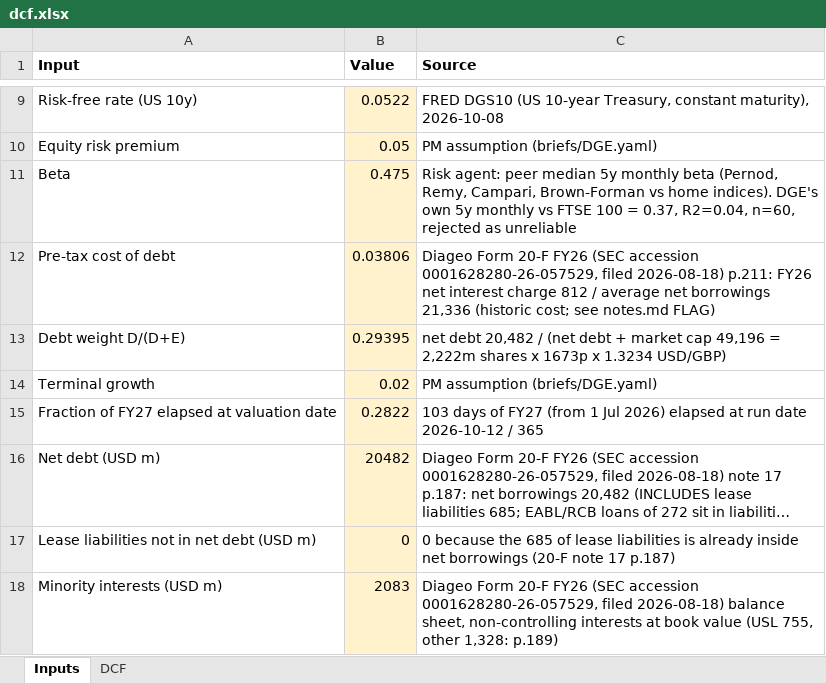
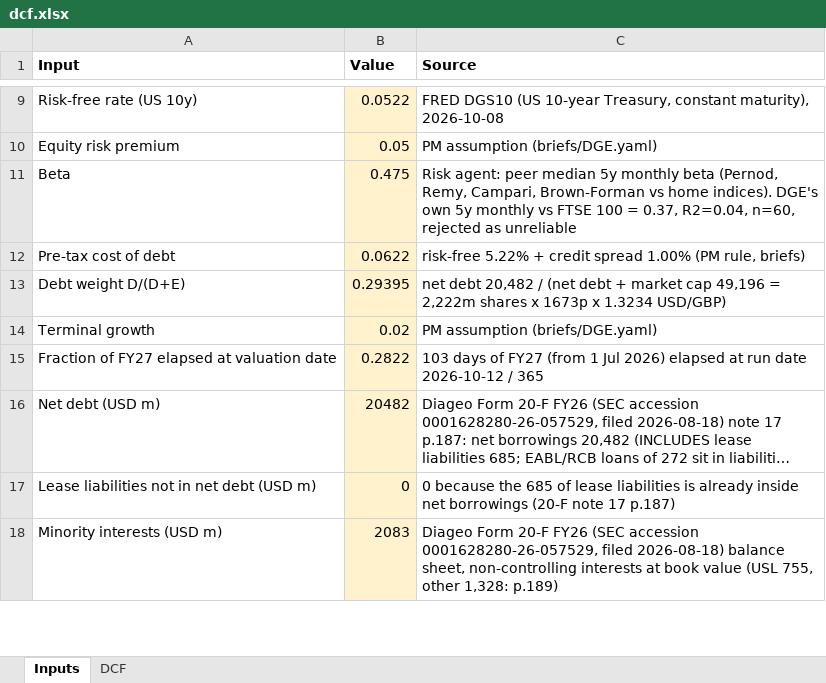
Before and after one commit to amandalombardo/AI-Equity-Research-, an Excel workbook: runs/DGE/2026-10-12/valuation/dcf.xlsx, sheet Inputs, drawn as a sheet; only a part is shown, gaps mark what is left out; long unchanged cells end in …; values as stored, in another font and other column widths than the file's, no borders; the diff names each change by its address in the sheet, - before the commit and + after, or states it on an @@ line.

```diff
--- a/runs/DGE/2026-10-12/valuation/dcf.xlsx (sheet Inputs)
+++ b/runs/DGE/2026-10-12/valuation/dcf.xlsx (sheet Inputs)
-B12 (Value): 0.03806
+B12 (Value): 0.0622
-C12 (Source): Diageo Form 20-F FY26 (SEC accession 0001628280-26-057529, filed 2026-08-18) p.211: FY26 net interest charge 812 / average net borrowings 21,336 (historic cost; see notes.md FLAG)
+C12 (Source): risk-free 5.22% + credit spread 1.00% (PM rule, briefs)
```
Also changed, not shown: sheet DCF, 15 other files.
